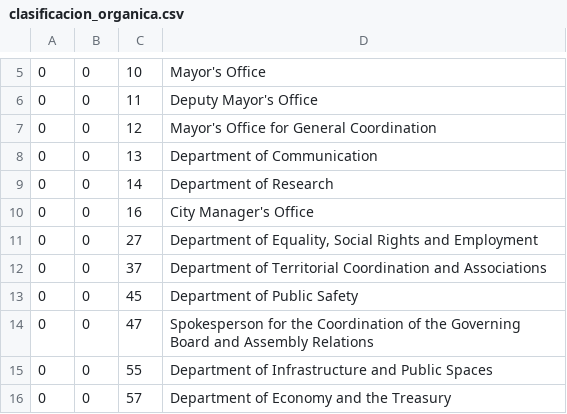
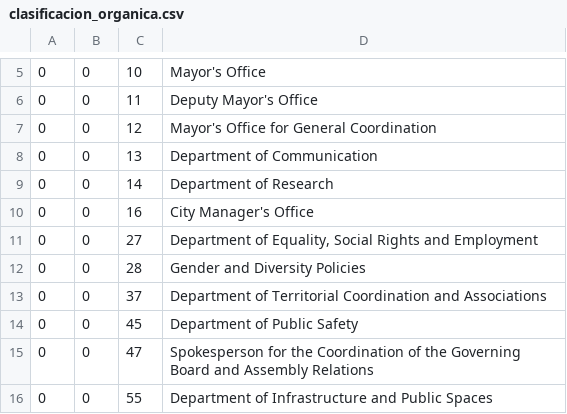
Before and after one commit to esebastian/presupuesto-madrid, a CSV file: data/en/clasificacion_organica.csv, drawn as a sheet; only a part is shown, gaps mark what is left out; the shorter side is filled out with more unchanged rows; the diff names each change by its address in the sheet, - before the commit and + after, or states it on an @@ line.

```diff
--- a/data/en/clasificacion_organica.csv
+++ b/data/en/clasificacion_organica.csv
+row 12: 0 | 0 | 28 | Gender and Diversity Policies
```
Also changed, not shown: data/en/areas_funcionales.csv, data/es/areas_funcionales.csv, 4 other files.
